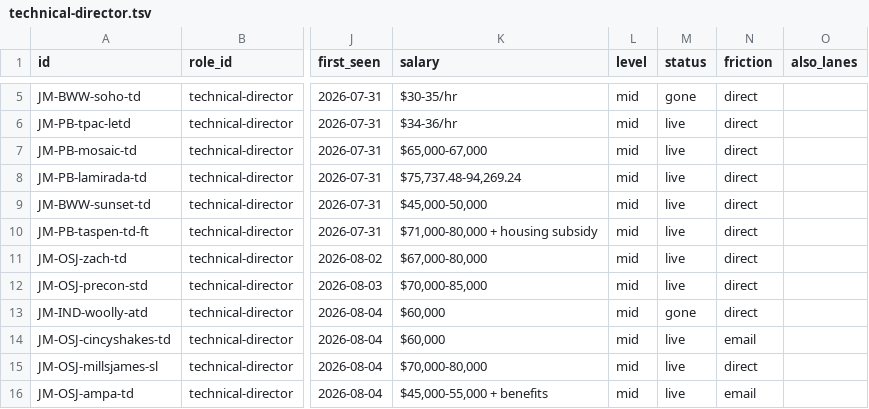
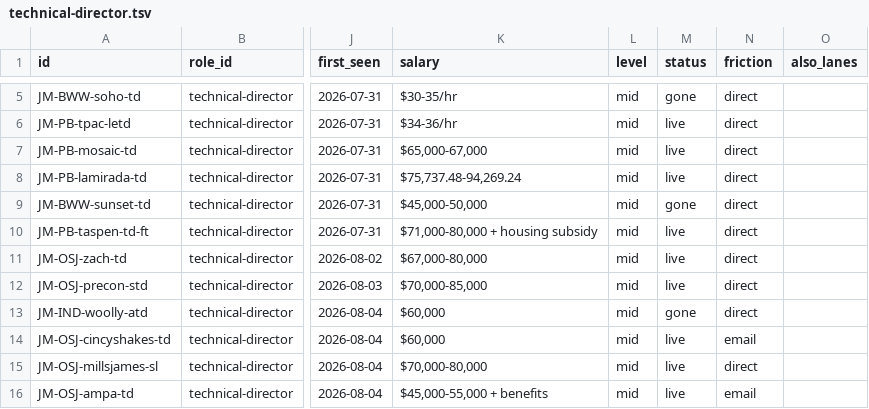
Before and after one commit to mawizorek/ClickUp_apps, a TSV file: routines/job-market-state/technical-director.tsv, drawn as a sheet; only a part is shown, gaps mark what is left out; the diff covers the shown part only; the diff names each change by its address in the sheet, - before the commit and + after, or states it on an @@ line.

Commit message:
job-market: technical-director lane, focus pass 2026-10-02 10:45
+1 live, 1 GONE, 11 of 16 accessibility-tagged rows re-verified, 4 unverifiable.

NEW:
- TAIT, Technical Director (Freelance Opportunities), hybrid, US-based,
  20-50% travel. CONCURRENT-CAPABLE on its own words: "short & long term
  contracts", "not for full-time employment or for a specific contract".
  `immediate` deliberately NOT added - no rolling/open-until-filled wording
  on the page, and the tier may not be inferred.

GONE:
- JM-BWW-sunset-td  Sunset Playhouse announced the hire on its own site
  (Jun 17 "Scott will be joining ... as Resident Scenic Designer and
  Technical Director", Aug 26 welcome piece). BroadwayWorld still serves a
  stale "accepted until filled". Employer beats mirror; the seat is filled.

NOT ROWED HERE:
- BetterPros, Technology Systems Drafter for Theater Projects (part-time,
  fully remote) - genuine and concurrent-capable, but no TD keyword produced
  it and the duties are drafting. Deferred to the drafting-design lane.
- NETworks Assistant TD found again via Playbill - already held on the
  employer's first-party URL and verified live there today. Not duplicated.
  Also settles it: the StageLync "expired repost" read was wrong.

SUSPECT TAGS surfaced, not changed (mirror-only evidence, and a tag may not
be stripped on a mirror any more than it may be set on one):
- JM-JT-clark-td  hybrid, but a mirrored body reads "This is primarily an
  on-site position". Clark's own portal does not render the requisition.
- JM-HC-williams-ctd  hybrid is real but narrower than the row implies: up
  to 2 remote days/week after fully in-person onboarding, MA/NY/CT/VT only.

Data drift: Cincinnati Shakespeare posted reads 06/18 on OSJ vs 06-02 in the
row, a 16-day discrepancy. Flagged, not churned.

Write verified cryptographically: local git blob SHA fb24d3c12ee047bb2df98b93b441fa8e2affdd02.

```diff
--- a/routines/job-market-state/technical-director.tsv
+++ b/routines/job-market-state/technical-director.tsv
-M9 (status): live
+M9 (status): gone
```
Also changed, not shown: 1 added row elsewhere in this file.
